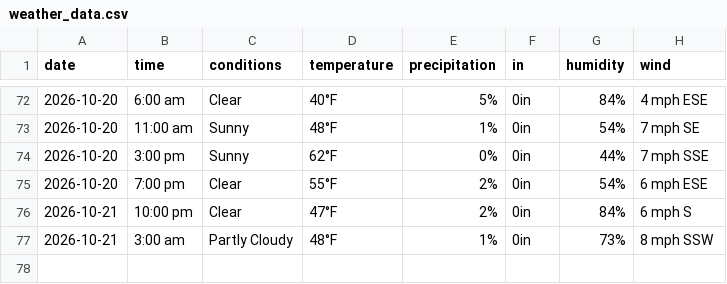
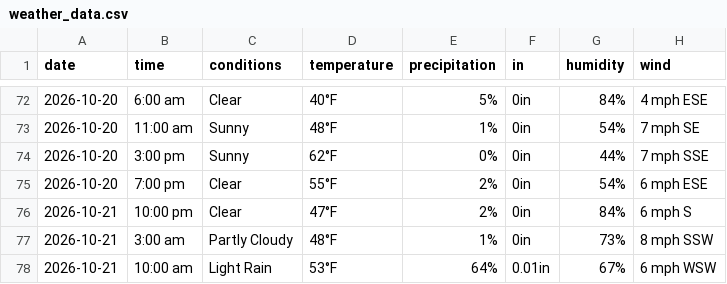
Before and after one commit to dpteddy/SDC-dashboard, a CSV file: data/weather_data.csv, drawn as a sheet; only a part is shown, gaps mark what is left out.

```diff
--- a/data/weather_data.csv
+++ b/data/weather_data.csv
@@ -77 +77,2 @@ date,time,conditions,temperature,precipitation,in,humidity,wind
 2026-10-21,3:00 am,Partly Cloudy,48°F,1%,0in,73%,8 mph SSW
+2026-10-21,10:00 am,Light Rain,53°F,64%,0.01in,67%,6 mph WSW
```
